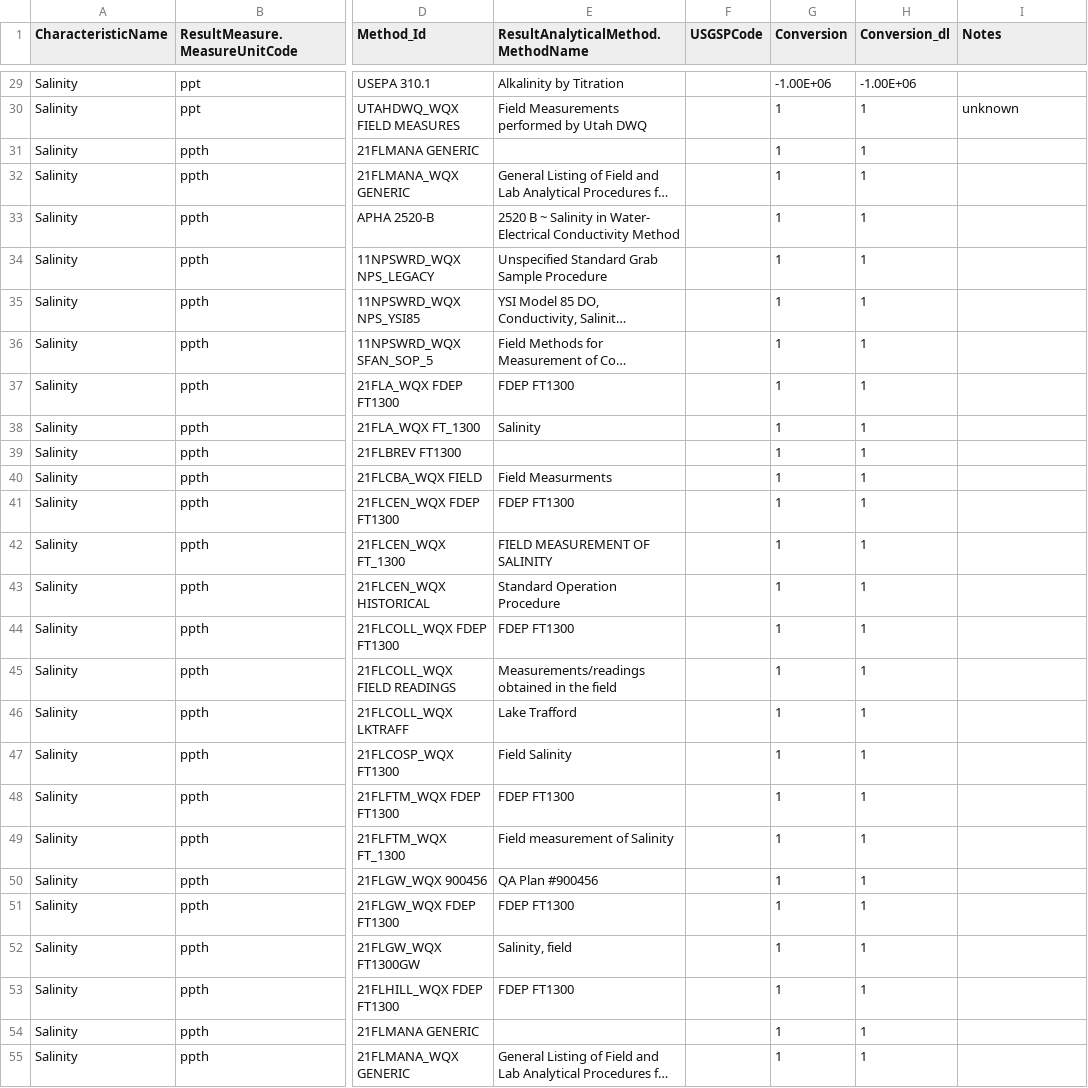
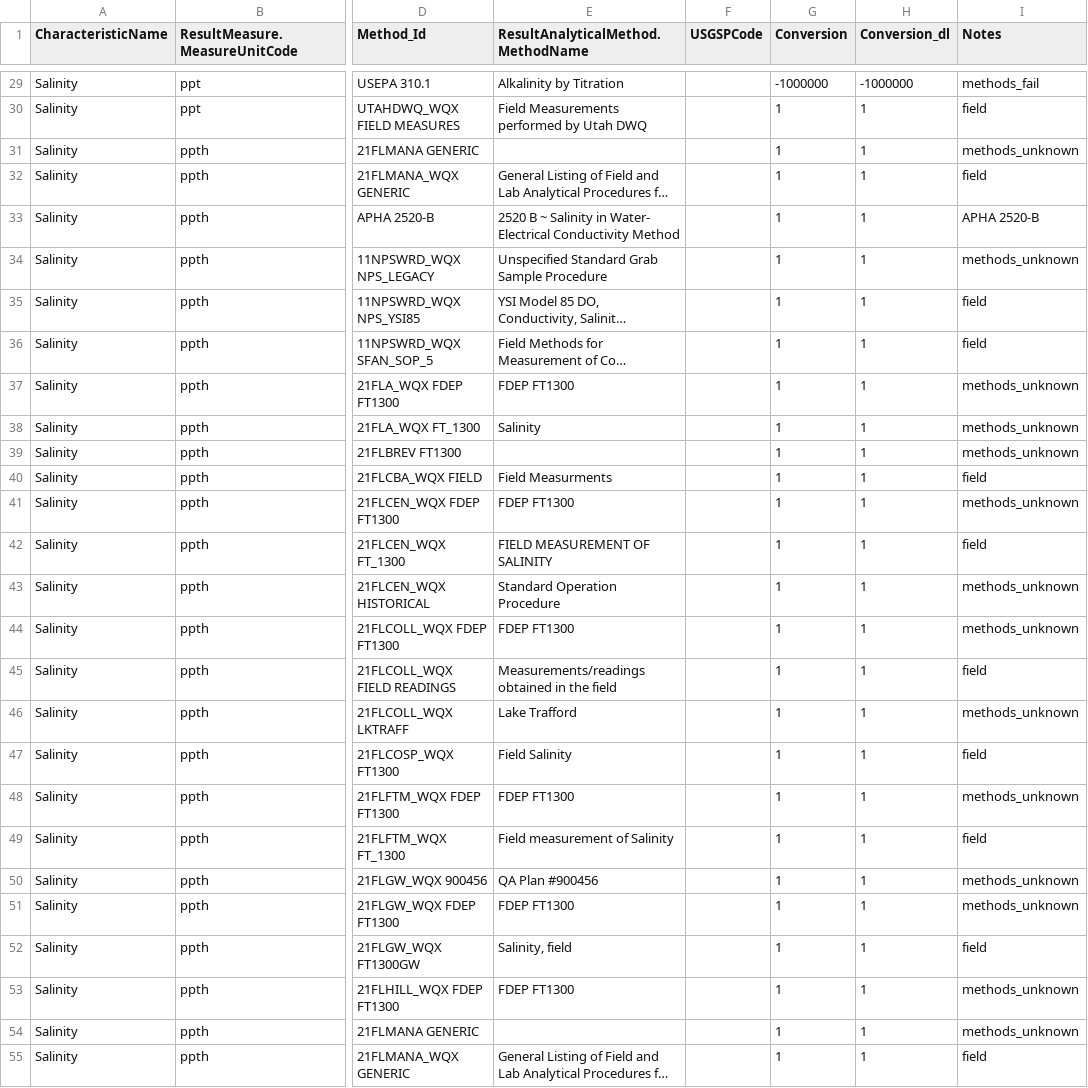
Before and after one commit to cont-limno/lagos_database, a CSV file: conversion_files/Salinity_Methods_Conversion.csv, drawn as a sheet; only a part is shown, gaps mark what is left out; long unchanged cells end in …; the diff covers the shown part only; the diff names each change by its address in the sheet, - before the commit and + after, or states it on an @@ line.

Commit message:
Update Salinity_Methods_Conversion.csv
Tidied up; assumed g/L ~ ppt ~ ppth ~ PSS ~PSU

```diff
--- a/conversion_files/Salinity_Methods_Conversion.csv
+++ b/conversion_files/Salinity_Methods_Conversion.csv
-G29 (Conversion): -1.00E+06
+G29 (Conversion): -1000000
-H29 (Conversion_dl): -1.00E+06
+H29 (Conversion_dl): -1000000
-I29 (Notes): (empty)
+I29 (Notes): methods_fail
-I30 (Notes): unknown
+I30 (Notes): field
-I31 (Notes): (empty)
+I31 (Notes): methods_unknown
-I32 (Notes): (empty)
+I32 (Notes): field
-I33 (Notes): (empty)
+I33 (Notes): APHA 2520-B
-I34 (Notes): (empty)
+I34 (Notes): methods_unknown
-I35:I36 (Notes): (empty)
+I35:I36 (Notes): field
-I37:I39 (Notes): (empty)
+I37:I39 (Notes): methods_unknown
-I40 (Notes): (empty)
+I40 (Notes): field
-I41 (Notes): (empty)
+I41 (Notes): methods_unknown
-I42 (Notes): (empty)
+I42 (Notes): field
-I43:I44 (Notes): (empty)
+I43:I44 (Notes): methods_unknown
-I45 (Notes): (empty)
+I45 (Notes): field
-I46 (Notes): (empty)
+I46 (Notes): methods_unknown
-I47 (Notes): (empty)
+I47 (Notes): field
-I48 (Notes): (empty)
+I48 (Notes): methods_unknown
-I49 (Notes): (empty)
+I49 (Notes): field
-I50:I51 (Notes): (empty)
+I50:I51 (Notes): methods_unknown
-I52 (Notes): (empty)
+I52 (Notes): field
-I53:I54 (Notes): (empty)
+I53:I54 (Notes): methods_unknown
-I55 (Notes): (empty)
+I55 (Notes): field
```
Also changed, not shown: 112 edited cells elsewhere in this file.
